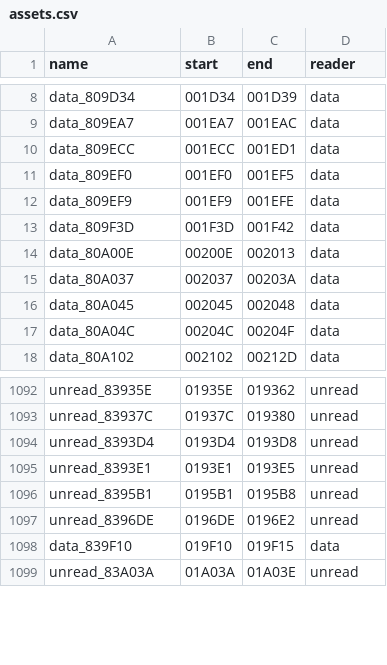
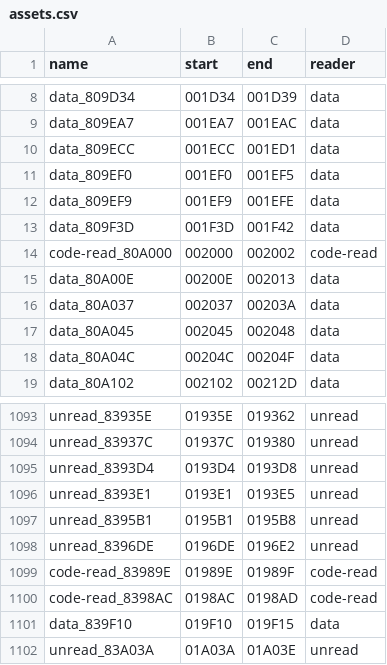
Before and after one commit to jeff-strutb/aladdinsvhc, a CSV file: native/aladdin/tools/assets.csv, drawn as a sheet; only a part is shown, gaps mark what is left out; the diff names each change by its address in the sheet, - before the commit and + after, or states it on an @@ line.

Commit message:
assets.csv: the code the game reads as a table, each of 8,972 bytes decided from its readers
The traces read 8,972 bytes of S-CPU code as data, in 177 runs, and cart.dat
left them all out. Each byte's readers were logged by a private snesbox
(tools/code_read/snesbox_romreads.patch) on every one of the 150 scripts
whose trace reads one, leaving out instruction fetches and an interrupt's
read of the instruction at its resume PC (shown on the attract play).

tools/code_read.csv, the decision per byte (tools/code_read/README):
kept, 4 B read as tables in play: Kind6EStart's $80:A000-$A001 and
Kind2DStart's $83:989E and $83:98AC. Left out, 8,968 B, with the reason:
VramCopy copying code to video memory 8,312, read as a table only in
scripts with unit calls 323, instruction fetches only 243, TaskCreate's
and TaskExec's inline arguments 132, Level03Scene's checksum 15,
SpcUpload sending code to the sound memory 5.

make_assets_csv.py gives the kept bytes the kind 'code-read' (and stops if
one is not code read as data in the traces); assets.csv now 2,024 ranges,
code left out 90,265 B. data_check.py: PASS, the code-read ranges equal
the ROM. BUILD.md and PLAN.md record the counts; PLAN.md's section 1 notes
the code drawn as graphics in rand_stage_a8_s0.

```diff
--- a/native/aladdin/tools/assets.csv
+++ b/native/aladdin/tools/assets.csv
+row 14: code-read_80A000 | 002000 | 002002 | code-read
+row 1099: code-read_83989E | 01989E | 01989F | code-read
+row 1100: code-read_8398AC | 0198AC | 0198AD | code-read
```
Also changed, not shown: 10 other files.
